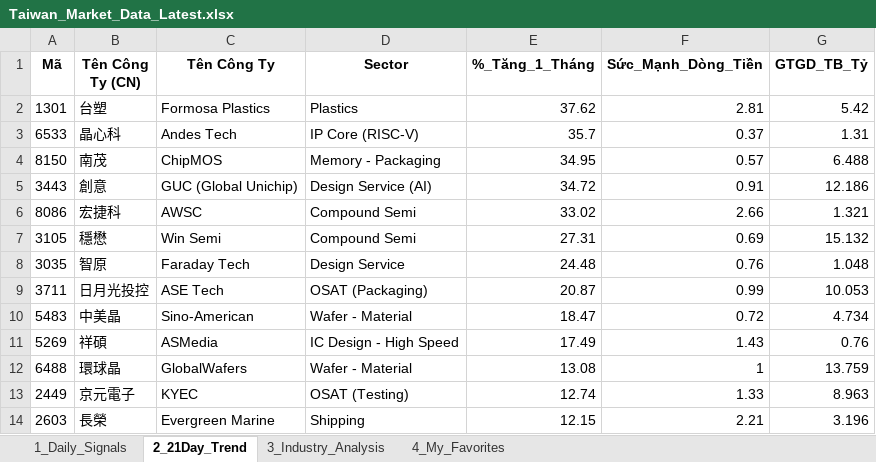
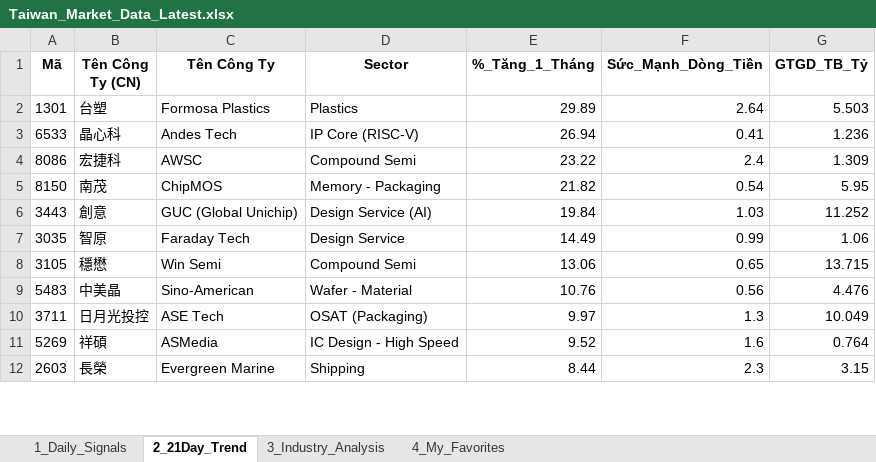
Before and after one commit to chipmoon/dashboard-tw, an Excel workbook: Taiwan_Market_Data_Latest.xlsx, sheet 2_21Day_Trend, drawn as a sheet; only a part is shown; values as stored, in another font and other column widths than the file's, no borders; removed rows and columns are numbered as before the commit, all else as after; the diff covers the shown part only; the diff names each change by its address in the sheet, - before the commit and + after, or states it on an @@ line.

```diff
--- a/Taiwan_Market_Data_Latest.xlsx (sheet 2_21Day_Trend)
+++ b/Taiwan_Market_Data_Latest.xlsx (sheet 2_21Day_Trend)
-E2 (%_Tăng_1_Tháng): 37.62
+E2 (%_Tăng_1_Tháng): 29.89
-F2 (Sức_Mạnh_Dòng_Tiền): 2.81
+F2 (Sức_Mạnh_Dòng_Tiền): 2.64
-G2 (GTGD_TB_Tỷ): 5.42
+G2 (GTGD_TB_Tỷ): 5.503
-E3 (%_Tăng_1_Tháng): 35.7
+E3 (%_Tăng_1_Tháng): 26.94
-F3 (Sức_Mạnh_Dòng_Tiền): 0.37
+F3 (Sức_Mạnh_Dòng_Tiền): 0.41
-G3 (GTGD_TB_Tỷ): 1.31
+G3 (GTGD_TB_Tỷ): 1.236
+row 4: 8086 | 宏捷科 | AWSC | Compound Semi | 23.22 | 2.4 | 1.309
-E5 (%_Tăng_1_Tháng): 34.95
+E5 (%_Tăng_1_Tháng): 21.82
-F5 (Sức_Mạnh_Dòng_Tiền): 0.57
+F5 (Sức_Mạnh_Dòng_Tiền): 0.54
-G5 (GTGD_TB_Tỷ): 6.488
+G5 (GTGD_TB_Tỷ): 5.95
-E6 (%_Tăng_1_Tháng): 34.72
+E6 (%_Tăng_1_Tháng): 19.84
-F6 (Sức_Mạnh_Dòng_Tiền): 0.91
+F6 (Sức_Mạnh_Dòng_Tiền): 1.03
-G6 (GTGD_TB_Tỷ): 12.186
+G6 (GTGD_TB_Tỷ): 11.252
-row 6: 8086 | 宏捷科 | AWSC | Compound Semi | 33.02 | 2.66 | 1.321
-row 7: 3105 | 穩懋 | Win Semi | Compound Semi | 27.31 | 0.69 | 15.132
-E7 (%_Tăng_1_Tháng): 24.48
+E7 (%_Tăng_1_Tháng): 14.49
-F7 (Sức_Mạnh_Dòng_Tiền): 0.76
+F7 (Sức_Mạnh_Dòng_Tiền): 0.99
-G7 (GTGD_TB_Tỷ): 1.048
+G7 (GTGD_TB_Tỷ): 1.06
-row 9: 3711 | 日月光投控 | ASE Tech | OSAT (Packaging) | 20.87 | 0.99 | 10.053
+row 8: 3105 | 穩懋 | Win Semi | Compound Semi | 13.06 | 0.65 | 13.715
-E9 (%_Tăng_1_Tháng): 18.47
+E9 (%_Tăng_1_Tháng): 10.76
-F9 (Sức_Mạnh_Dòng_Tiền): 0.72
+F9 (Sức_Mạnh_Dòng_Tiền): 0.56
-G9 (GTGD_TB_Tỷ): 4.734
+G9 (GTGD_TB_Tỷ): 4.476
+row 10: 3711 | 日月光投控 | ASE Tech | OSAT (Packaging) | 9.97 | 1.3 | 10.049
-E11 (%_Tăng_1_Tháng): 17.49
+E11 (%_Tăng_1_Tháng): 9.52
-F11 (Sức_Mạnh_Dòng_Tiền): 1.43
+F11 (Sức_Mạnh_Dòng_Tiền): 1.6
-G11 (GTGD_TB_Tỷ): 0.76
+G11 (GTGD_TB_Tỷ): 0.764
-row 12: 6488 | 環球晶 | GlobalWafers | Wafer - Material | 13.08 | 1 | 13.759
-row 13: 2449 | 京元電子 | KYEC | OSAT (Testing) | 12.74 | 1.33 | 8.963
-E12 (%_Tăng_1_Tháng): 12.15
+E12 (%_Tăng_1_Tháng): 8.44
-F12 (Sức_Mạnh_Dòng_Tiền): 2.21
+F12 (Sức_Mạnh_Dòng_Tiền): 2.3
-G12 (GTGD_TB_Tỷ): 3.196
+G12 (GTGD_TB_Tỷ): 3.15
```
Also changed, not shown: 25 added rows, 23 removed rows and 44 edited cells elsewhere in this sheet, sheet 1_Daily_Signals, sheet 3_Industry_Analysis, sheet 4_My_Favorites.
